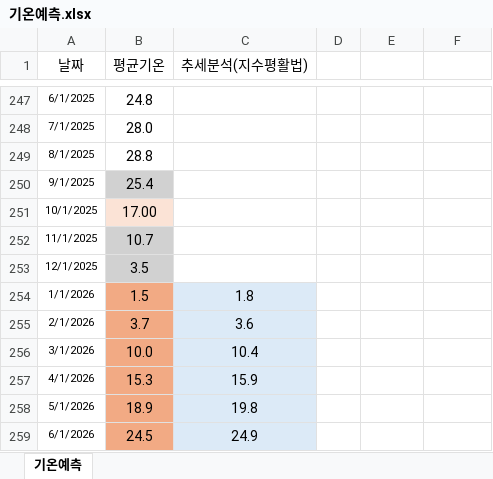
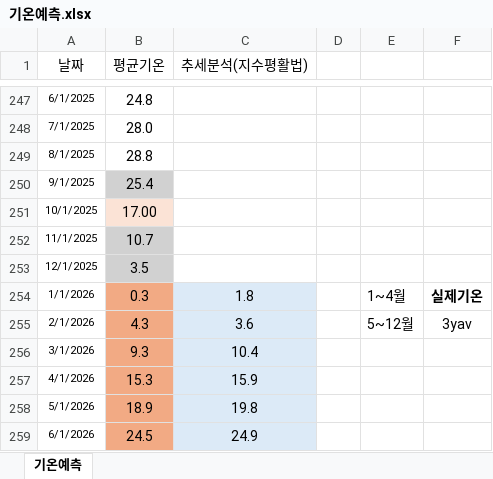
Before and after one commit to Han11112222/Forecast-of-City-Gas-Supply-by-Product-and-Usage-Type, an Excel workbook: data/기온예측.xlsx, sheet 기온예측, drawn as a sheet; only a part is shown, gaps mark what is left out; values as stored, in another font and other column widths than the file's, no borders; the diff names each change by its address in the sheet, - before the commit and + after, or states it on an @@ line.

Commit message:
Add files via upload

```diff
--- a/data/기온예측.xlsx (sheet 기온예측)
+++ b/data/기온예측.xlsx (sheet 기온예측)
-B254 (평균기온): 1.5
+B254 (평균기온): 0.3
-E254: (empty)
+E254: 1~4월
-F254: (empty)
+F254: 실제기온
-B255 (평균기온): 3.7
+B255 (평균기온): 4.3
-E255: (empty)
+E255: 5~12월
-F255: (empty)
+F255: 3yav
-B256 (평균기온): 10.0
+B256 (평균기온): 9.3
```
